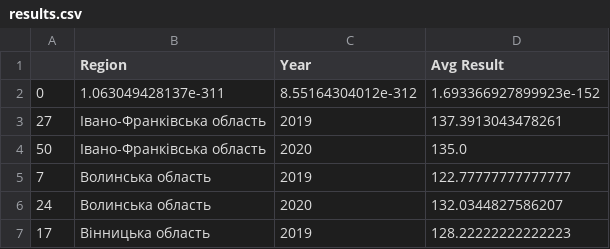
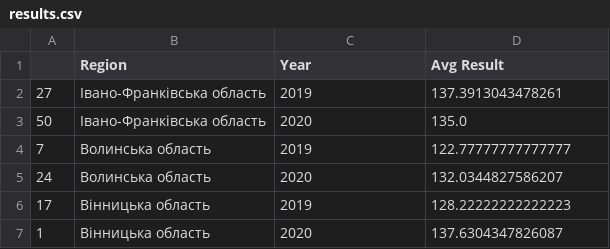
Before and after one commit to adrianaSluka/computer-practicum-4, a CSV file: results.csv, drawn as a sheet; only a part is shown; the shorter side is filled out with more unchanged rows; the diff names each change by its address in the sheet, - before the commit and + after, or states it on an @@ line.

Commit message:
Update results.csv

```diff
--- a/results.csv
+++ b/results.csv
-row 2: 0 | 1.063049428137e-311 | 8.55164304012e-312 | 1.693366927899923e-152
```
